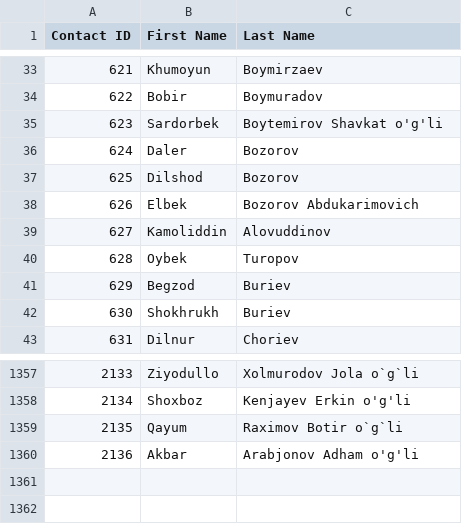
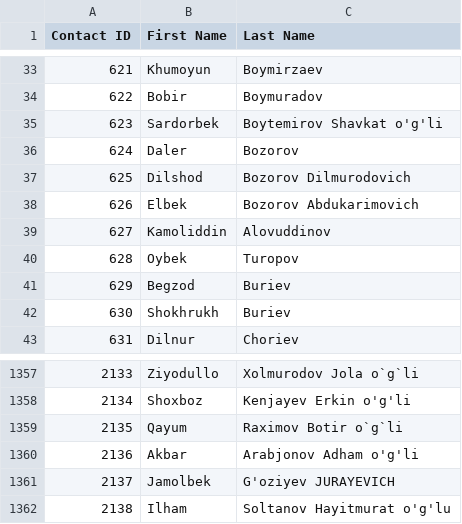
Before and after one commit to isTeamoor/mData, a CSV file: app/database/csv/ccc_cm_contactID.csv, drawn as a sheet; only a part is shown, gaps mark what is left out.

```diff
--- a/app/database/csv/ccc_cm_contactID.csv
+++ b/app/database/csv/ccc_cm_contactID.csv
@@ -36,3 +36,3 @@
 624,Daler,Bozorov
-625,Dilshod,Bozorov
+625,Dilshod,Bozorov Dilmurodovich
 626,Elbek,Bozorov Abdukarimovich
@@ -1360 +1360,3 @@
 2136,Akbar,Arabjonov Adham o'g'li
+2137,Jamolbek,G'oziyev JURAYEVICH
+2138,Ilham,Soltanov Hayitmurat o'g'lu
```
Also changed, not shown: app/database/csv/ccc_rq_requisitions.csv, app/database/csv/ccc_sp_customFields.csv, 13 other files.
